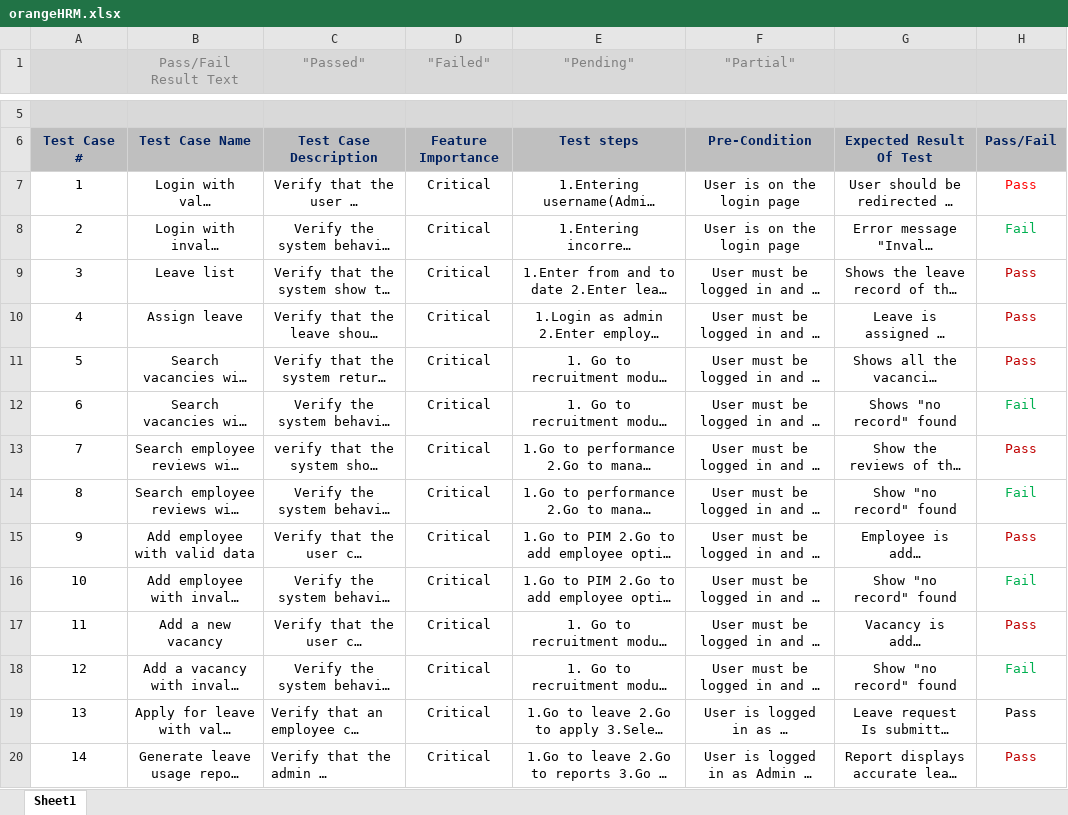
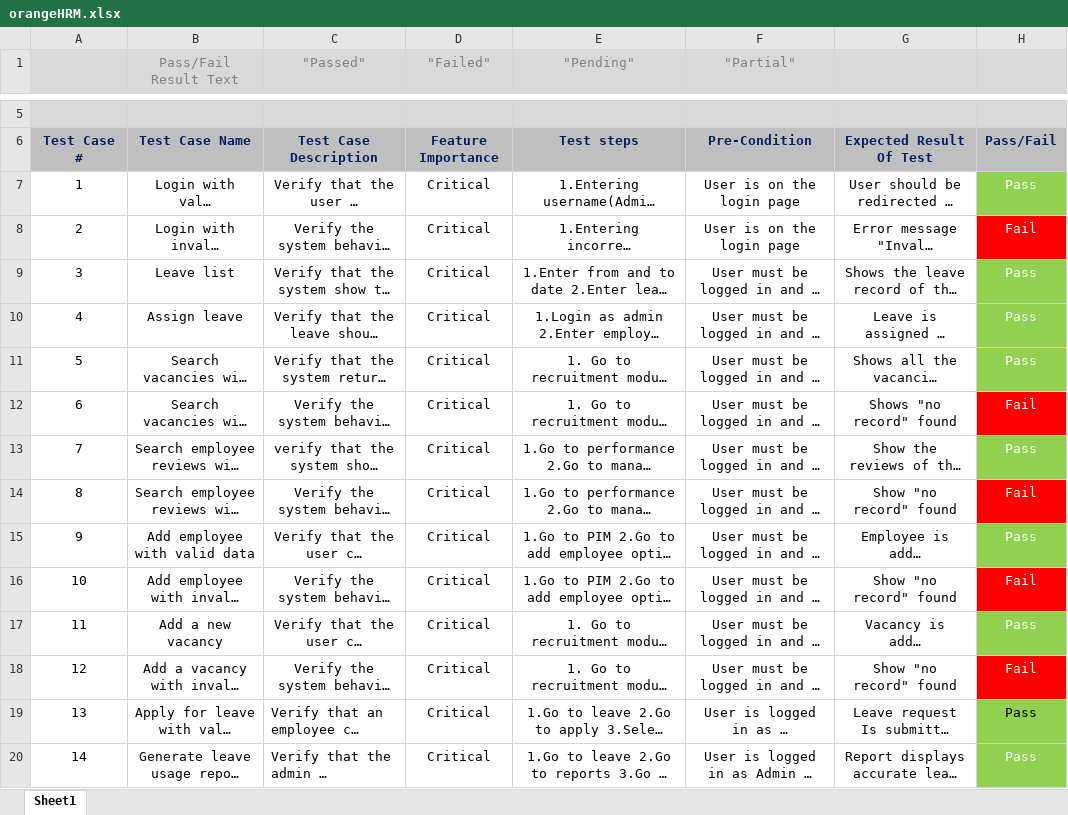
Before and after one commit to JaveriaWaheed/SBP-Internship, an Excel workbook: orangeHRM.xlsx, sheet Sheet1, drawn as a sheet; only a part is shown, gaps mark what is left out; long unchanged cells end in …; values as stored, in another font and other column widths than the file's, no borders; the diff names each change by its address in the sheet, - before the commit and + after, or states it on an @@ line.

```diff
--- a/orangeHRM.xlsx (sheet Sheet1)
+++ b/orangeHRM.xlsx (sheet Sheet1)
@@ H7 fill: none → #92D050, text colour: #FF0000 → #FFFFFF @@
@@ H8 fill: none → #FF0000, text colour: #00B050 → #FFFFFF @@
@@ H9:H11 fill: none → #92D050, text colour: #C00000 → #FFFFFF @@
@@ H12 fill: none → #FF0000, text colour: #00B050 → #FFFFFF @@
@@ H13 fill: none → #92D050, text colour: #C00000 → #FFFFFF @@
@@ H14 fill: none → #FF0000, text colour: #00B050 → #FFFFFF @@
@@ H15 fill: none → #92D050, text colour: #C00000 → #FFFFFF @@
@@ H16 fill: none → #FF0000, text colour: #00B050 → #FFFFFF @@
@@ H17 fill: none → #92D050, text colour: #C00000 → #FFFFFF @@
@@ H18 fill: none → #FF0000, text colour: #00B050 → #FFFFFF @@
-H19:H20 fill: none
+H19:H20 fill: #92D050
-H20 text colour: #C00000
+H20 text colour: #FFFFFF
```
Also changed, not shown: PHP travel Testcases.xlsx, swag labs testcases.xlsx.
